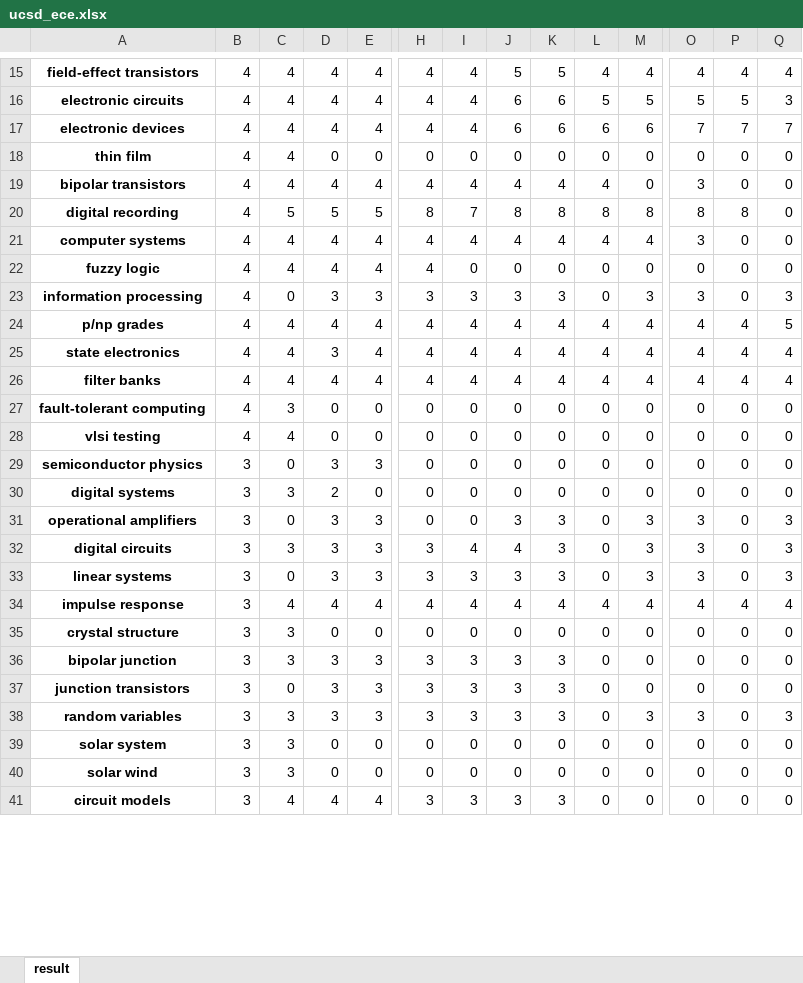
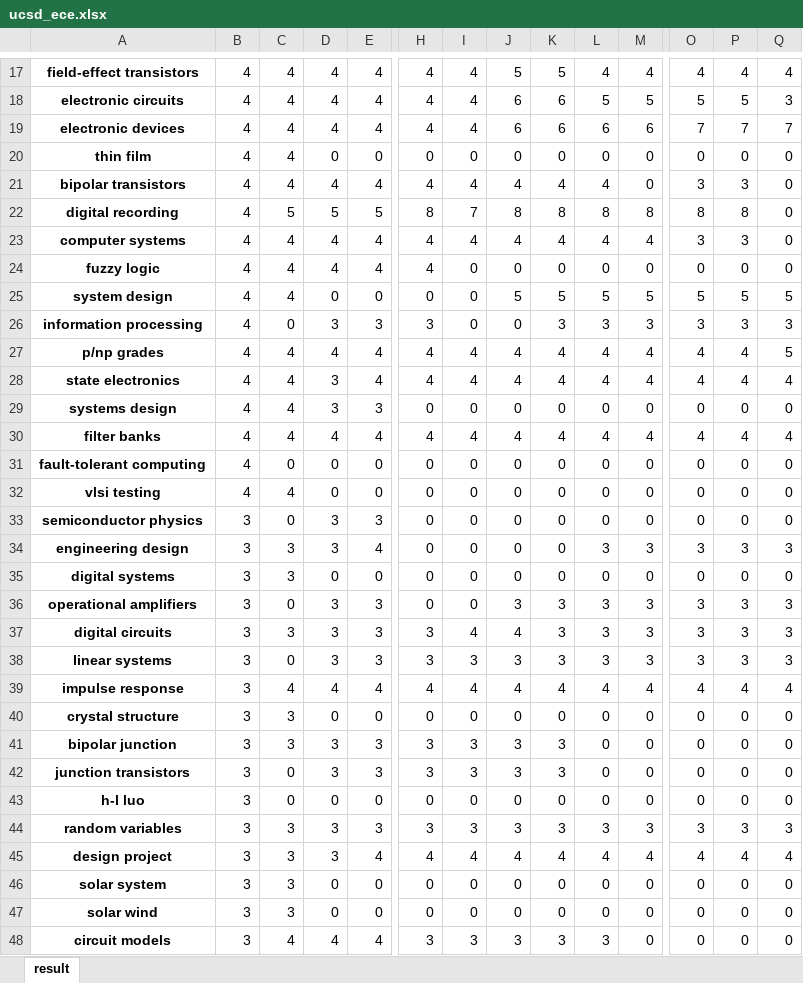
Before and after one commit to johnsonlumia/ECE143_Project, an Excel workbook: ucsd_ece.xlsx, sheet result, drawn as a sheet; only a part is shown, gaps mark what is left out; values as stored, in another font and other column widths than the file's, no borders; addresses are those after the commit; rows hold the shown columns only; the diff covers the shown part only; the diff names each change by its address in the sheet, - before the commit and + after, or states it on an @@ line.

Commit message:
Add processed data

```diff
--- a/ucsd_ece.xlsx (sheet result)
+++ b/ucsd_ece.xlsx (sheet result)
-P21: 0
+P21: 3
-P23: 0
+P23: 3
+row 25: system design | 4 | 4 | 0 | 0 | 0 | 0 | 5 | 5 | 5 | 5 | 5 | 5 | 5
-I26: 3
+I26: 0
-J26: 3
+J26: 0
-L26: 0
+L26: 3
-P26: 0
+P26: 3
+row 29: systems design | 4 | 4 | 3 | 3 | 0 | 0 | 0 | 0 | 0 | 0 | 0 | 0 | 0
-C31: 3
+C31: 0
+row 34: engineering design | 3 | 3 | 3 | 4 | 0 | 0 | 0 | 0 | 3 | 3 | 3 | 3 | 3
-D35: 2
+D35: 0
-L36:L38: 0
+L36:L38: 3
-P36:P38: 0
+P36:P38: 3
+row 43: h-l luo | 3 | 0 | 0 | 0 | 0 | 0 | 0 | 0 | 0 | 0 | 0 | 0 | 0
-L44: 0
+L44: 3
-P44: 0
+P44: 3
+row 45: design project | 3 | 3 | 3 | 4 | 4 | 4 | 4 | 4 | 4 | 4 | 4 | 4 | 4
-L48: 0
+L48: 3
```
Also changed, not shown: 18 added rows, 31 removed rows and 96 edited cells elsewhere in this sheet, ucberkeley_cs.xlsx, ucla_cse.xlsx, 24 other files.
